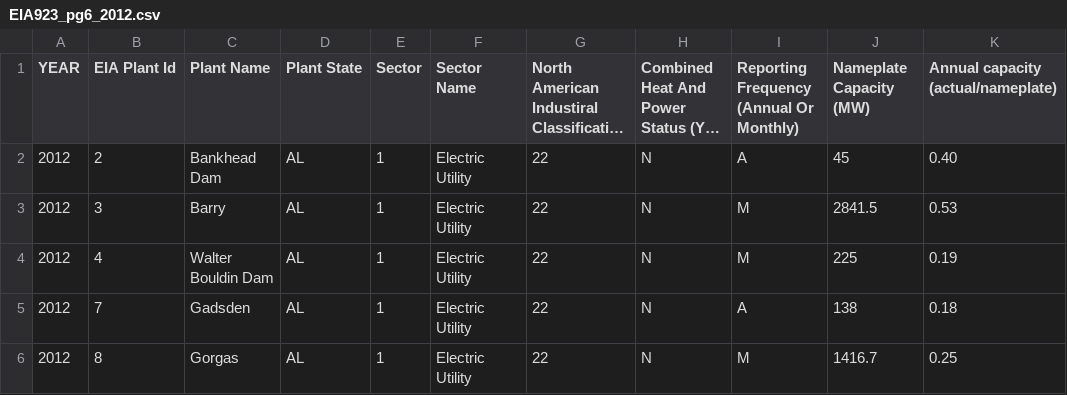
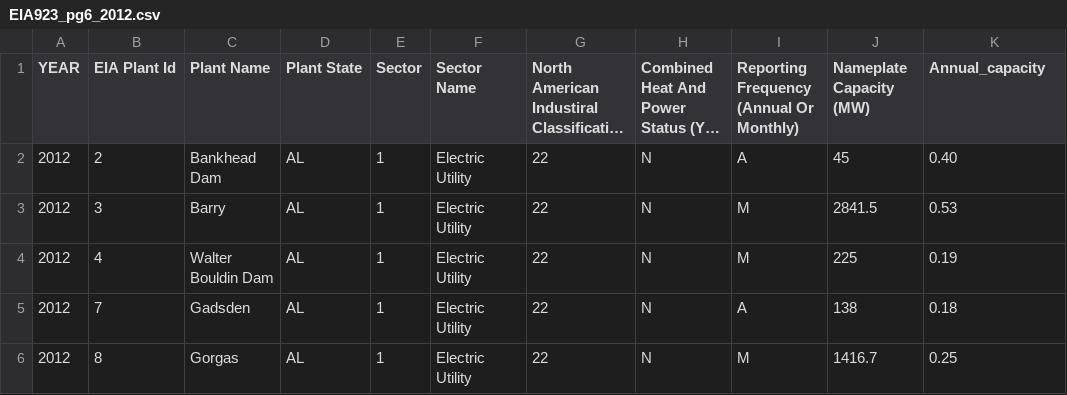
Before and after one commit to mycpp/myCPP, a CSV file: code/data/EIA923_pg6_2012.csv, drawn as a sheet; only a part is shown; long unchanged cells end in …; the diff names each change by its address in the sheet, - before the commit and + after, or states it on an @@ line.

Commit message:
capacity factor stuff

```diff
--- a/code/data/EIA923_pg6_2012.csv
+++ b/code/data/EIA923_pg6_2012.csv
-K1: Annual capacity (actual/nameplate)
+K1: Annual_capacity
```
Also changed, not shown: 1 other file.
